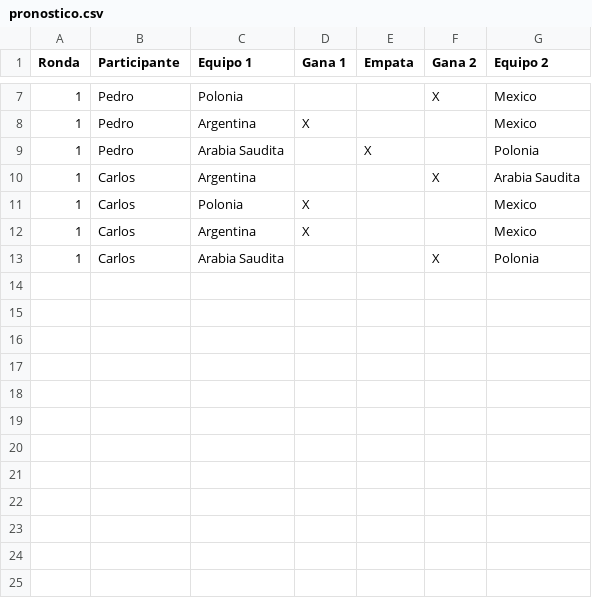
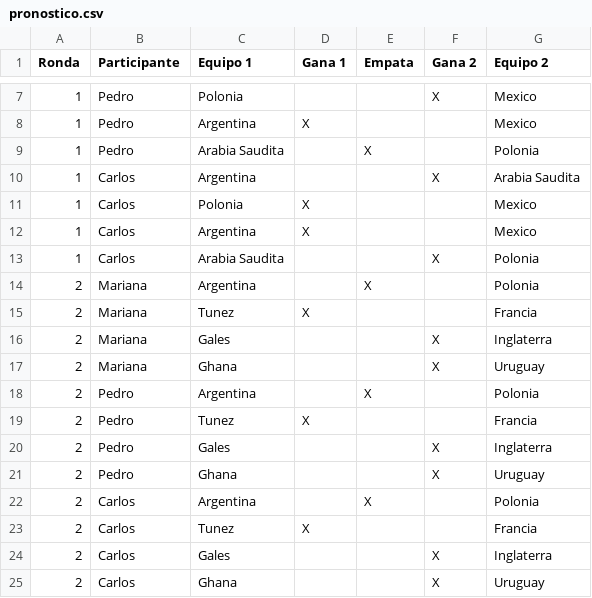
Before and after one commit to ArianSavall/TP-Integrador-Nuevo, a CSV file: src/main/resources/pronostico.csv, drawn as a sheet; only a part is shown, gaps mark what is left out; the diff names each change by its address in the sheet, - before the commit and + after, or states it on an @@ line.

Commit message:
Anda pero con una ronda sola

```diff
--- a/src/main/resources/pronostico.csv
+++ b/src/main/resources/pronostico.csv
+row 14: 2 | Mariana | Argentina |  | X |  | Polonia
+row 15: 2 | Mariana | Tunez | X |  |  | Francia
+row 16: 2 | Mariana | Gales |  |  | X | Inglaterra
+row 17: 2 | Mariana | Ghana |  |  | X | Uruguay
+row 18: 2 | Pedro | Argentina |  | X |  | Polonia
+row 19: 2 | Pedro | Tunez | X |  |  | Francia
+row 20: 2 | Pedro | Gales |  |  | X | Inglaterra
+row 21: 2 | Pedro | Ghana |  |  | X | Uruguay
+row 22: 2 | Carlos | Argentina |  | X |  | Polonia
+row 23: 2 | Carlos | Tunez | X |  |  | Francia
+row 24: 2 | Carlos | Gales |  |  | X | Inglaterra
+row 25: 2 | Carlos | Ghana |  |  | X | Uruguay
```
Also changed, not shown: 4 other files.
